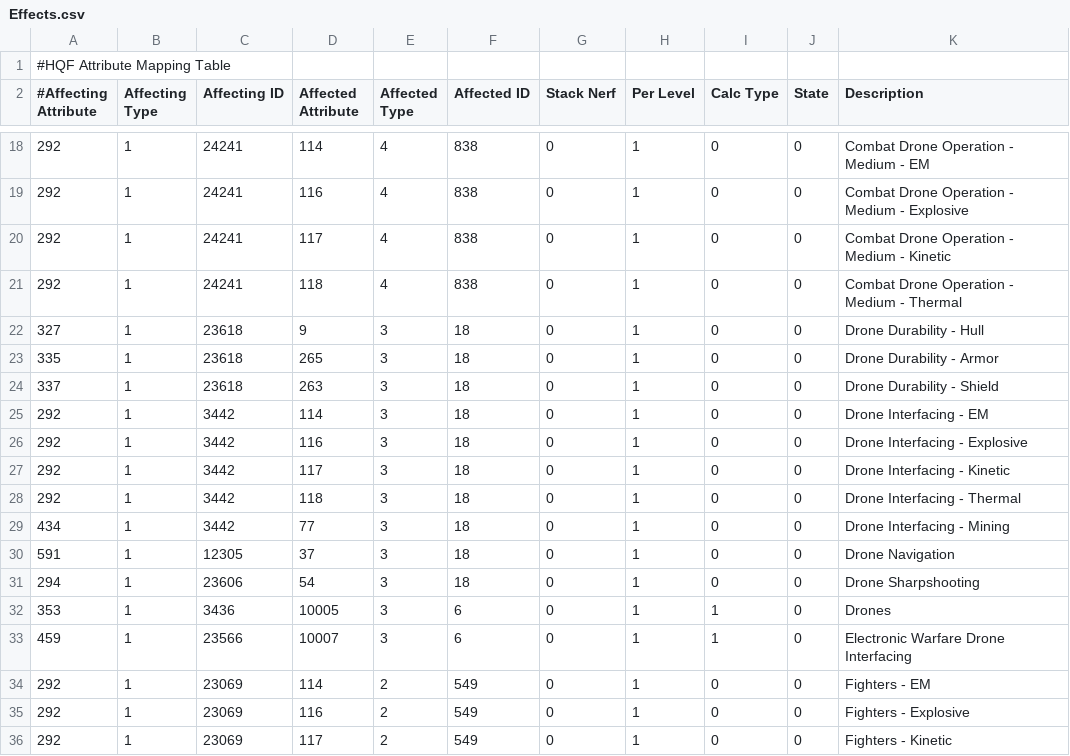
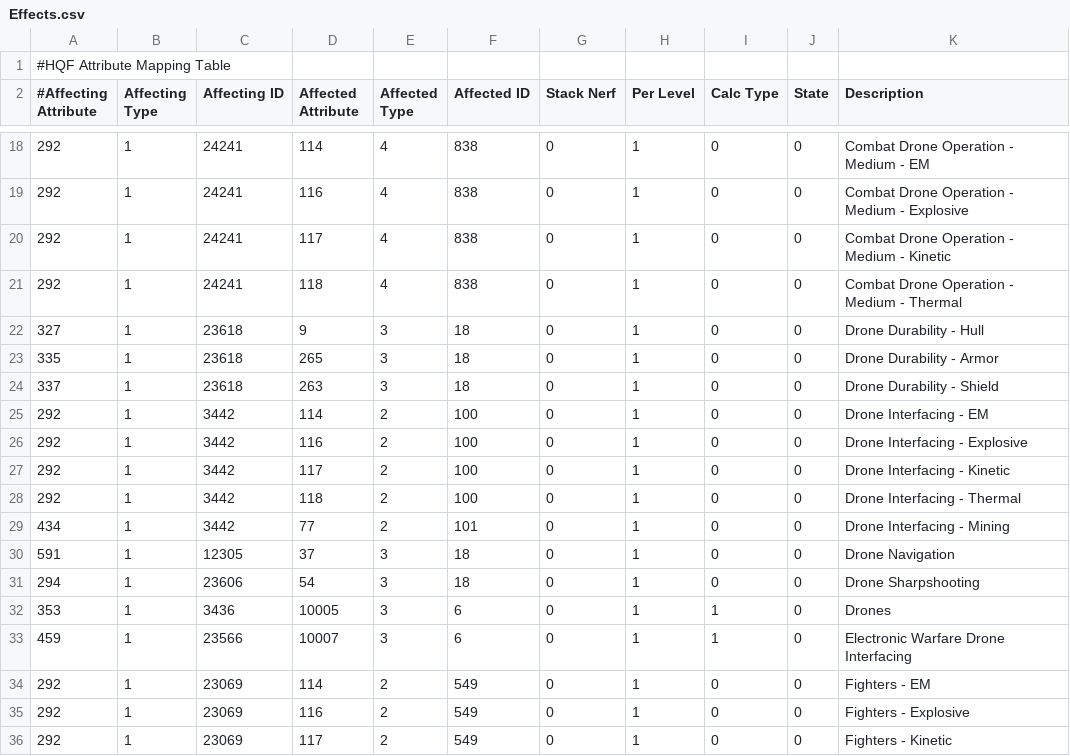
Before and after one commit to kmainyu/EveHQ, a CSV file: EveHQ.HQF/Resources/Effects.csv, drawn as a sheet; only a part is shown, gaps mark what is left out.

Commit message:
10/01/2010 (1.14.0.1219) ---------- - HQF: Removed effect of drone interfacing skill for fighters

```diff
--- a/EveHQ.HQF/Resources/Effects.csv
+++ b/EveHQ.HQF/Resources/Effects.csv
@@ -24,7 +24,7 @@
 337,1,23618,263,3,18,0,1,0,0,Drone Durability - Shield
-292,1,3442,114,3,18,0,1,0,0,Drone Interfacing - EM
-292,1,3442,116,3,18,0,1,0,0,Drone Interfacing - Explosive
-292,1,3442,117,3,18,0,1,0,0,Drone Interfacing - Kinetic
-292,1,3442,118,3,18,0,1,0,0,Drone Interfacing - Thermal
-434,1,3442,77,3,18,0,1,0,0,Drone Interfacing - Mining
+292,1,3442,114,2,100,0,1,0,0,Drone Interfacing - EM
+292,1,3442,116,2,100,0,1,0,0,Drone Interfacing - Explosive
+292,1,3442,117,2,100,0,1,0,0,Drone Interfacing - Kinetic
+292,1,3442,118,2,100,0,1,0,0,Drone Interfacing - Thermal
+434,1,3442,77,2,101,0,1,0,0,Drone Interfacing - Mining
 591,1,12305,37,3,18,0,1,0,0,Drone Navigation
```
